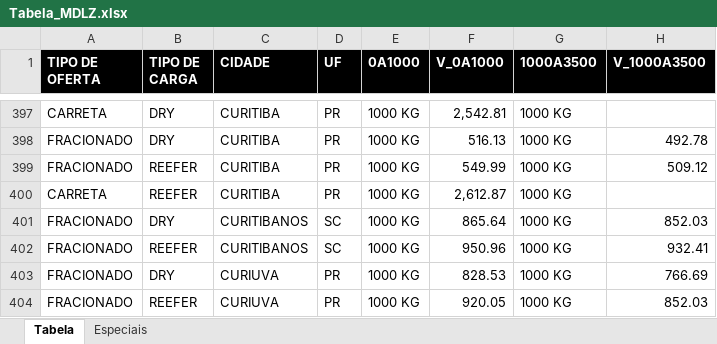
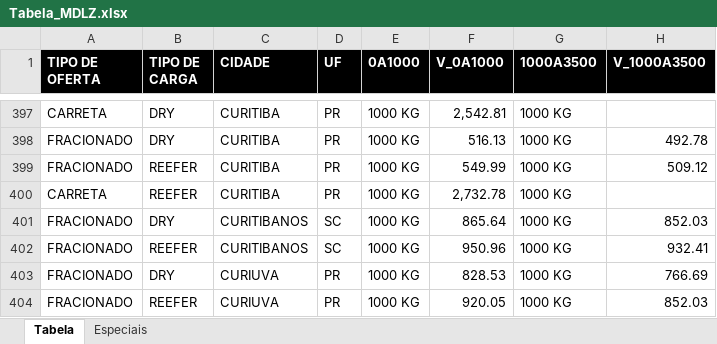
Before and after one commit to AlexsandroQueiroz/CMDLZ, an Excel workbook: Tabela_MDLZ.xlsx, sheet Tabela, drawn as a sheet; only a part is shown, gaps mark what is left out; values as stored, in another font and other column widths than the file's, no borders; table styles not drawn; the diff names each change by its address in the sheet, - before the commit and + after, or states it on an @@ line.

Commit message:
Add files via upload

```diff
--- a/Tabela_MDLZ.xlsx (sheet Tabela)
+++ b/Tabela_MDLZ.xlsx (sheet Tabela)
-F400 (V_0A1000): 2,612.87
+F400 (V_0A1000): 2,732.78
```
